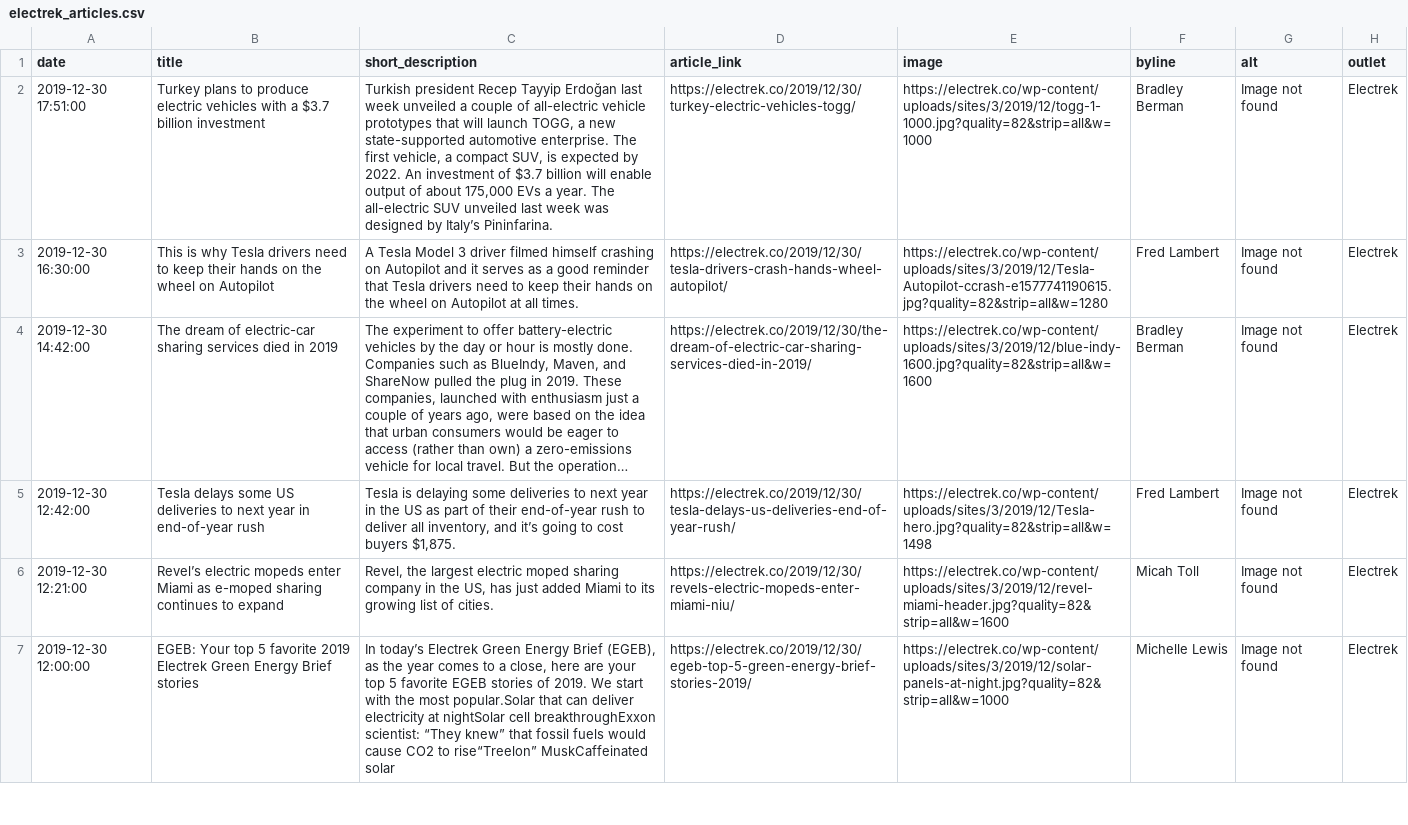
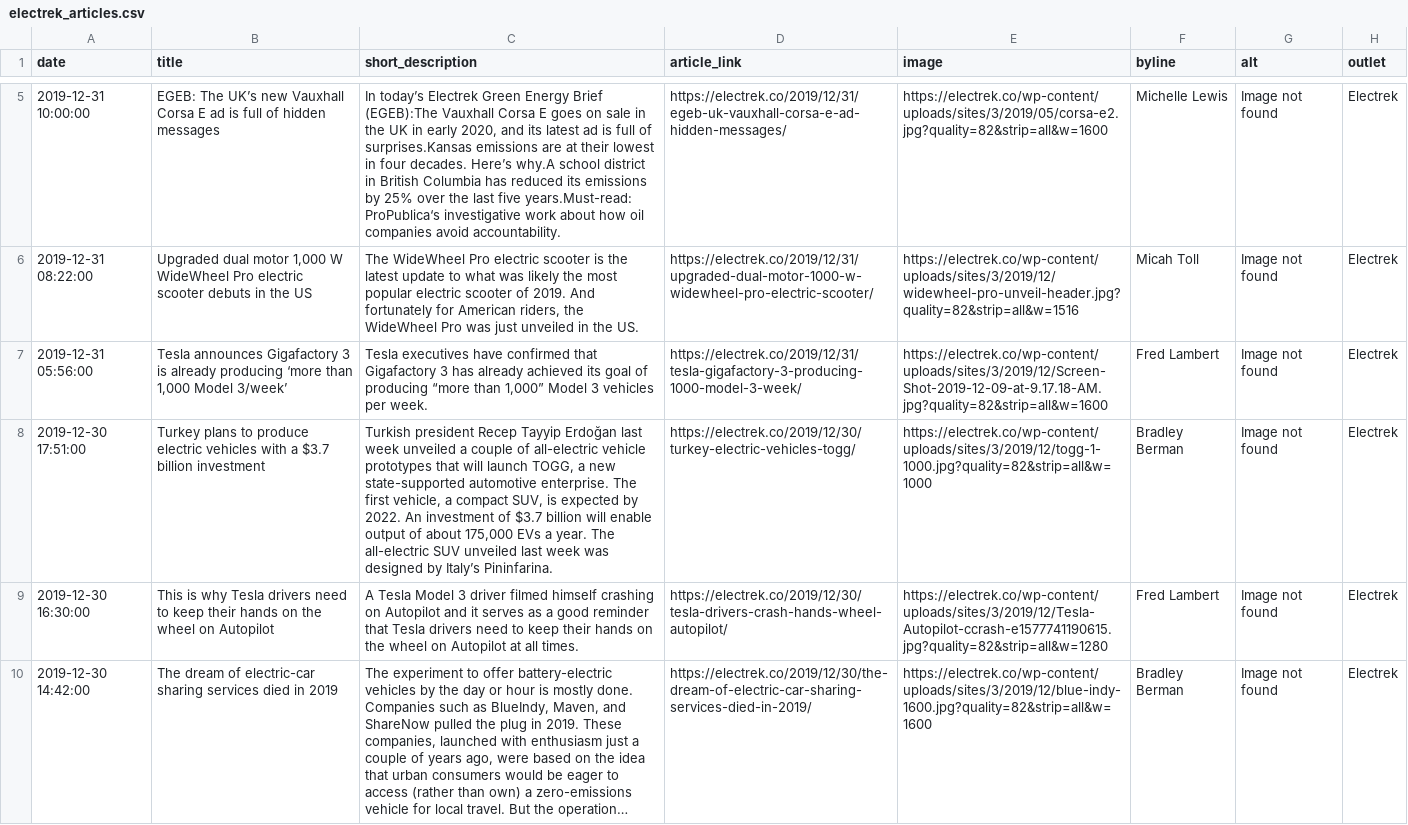
Before and after one commit to John-Silvester/EVNews, a CSV file: electrek_articles.csv, drawn as a sheet; only a part is shown, gaps mark what is left out; the shorter side is filled out with more unchanged rows; long unchanged cells end in …; the diff covers the shown part only; the diff names each change by its address in the sheet, - before the commit and + after, or states it on an @@ line.

```diff
--- a/electrek_articles.csv
+++ b/electrek_articles.csv
+row 5: 2019-12-31 10:00:00 | EGEB: The UK’s new Vauxhall Corsa E ad is full of hidden messages | In today’s Electrek Green Energy Brief (EGEB):The Vauxhall Corsa E goes on sale in the UK in early 2020, and its latest ad is full of surprises.Kansas emissions are at their lowest in four decades. Here’s why.A school district in British Columbia has reduced its emissions by 25% over the last five years.Must-read: ProPublica‘s investigative work about how oil companies avoid accountability. | https://electrek.co/2019/12/31/egeb-uk-vauxhall-corsa-e-ad-hidden-messages/ | https://electrek.co/wp-content/uploads/sites/3/2019/05/corsa-e2.jpg?quality=82&strip=all&w=1600 | Michelle Lewis | Image not found | Electrek
+row 6: 2019-12-31 08:22:00 | Upgraded dual motor 1,000 W WideWheel Pro electric scooter debuts in the US | The WideWheel Pro electric scooter is the latest update to what was likely the most popular electric scooter of 2019. And fortunately for American riders, the WideWheel Pro was just unveiled in the US. | https://electrek.co/2019/12/31/upgraded-dual-motor-1000-w-widewheel-pro-electric-scooter/ | https://electrek.co/wp-content/uploads/sites/3/2019/12/widewheel-pro-unveil-header.jpg?quality=82&strip=all&w=1516 | Micah Toll | Image not found | Electrek
+row 7: 2019-12-31 05:56:00 | Tesla announces Gigafactory 3 is already producing ‘more than 1,000 Model 3/week’ | Tesla executives have confirmed that Gigafactory 3 has already achieved its goal of producing “more than 1,000” Model 3 vehicles per week. | https://electrek.co/2019/12/31/tesla-gigafactory-3-producing-1000-model-3-week/ | https://electrek.co/wp-content/uploads/sites/3/2019/12/Screen-Shot-2019-12-09-at-9.17.18-AM.jpg?quality=82&strip=all&w=1600 | Fred Lambert | Image not found | Electrek
```
Also changed, not shown: 3 added rows elsewhere in this file, cleantechnica_articles.csv, temp_articles.csv, 8 other files.
